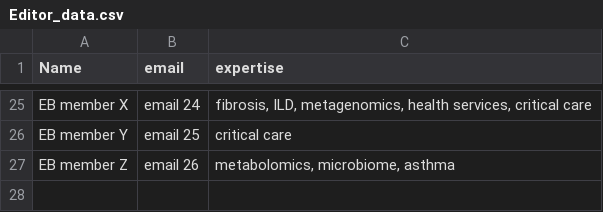
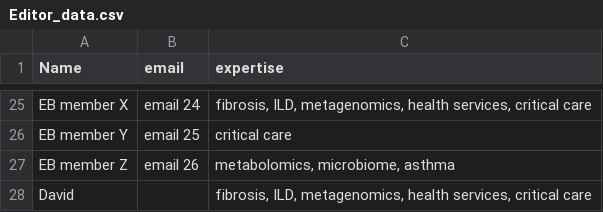
Before and after one commit to YyLu5/searchAPP, a CSV file: docs/Editor_data.csv, drawn as a sheet; only a part is shown, gaps mark what is left out.

Commit message:
update data

```diff
--- a/docs/Editor_data.csv
+++ b/docs/Editor_data.csv
@@ -27 +27,2 @@ EB member Y,email 25,critical care
 EB member Z,email 26,"metabolomics, microbiome, asthma"
+David,,"fibrosis, ILD, metagenomics, health services, critical care"
```
